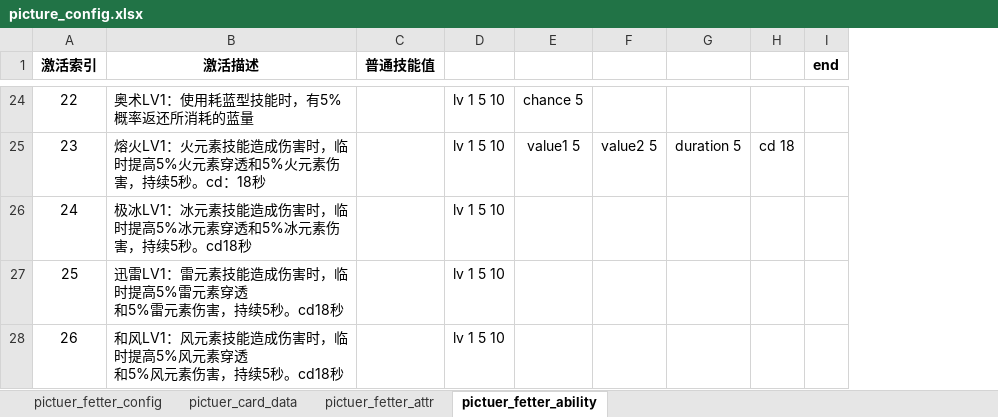
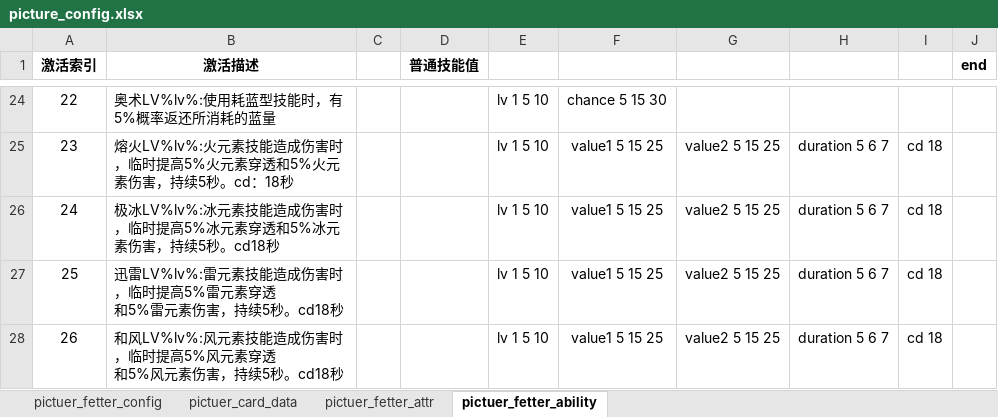
Before and after one commit to YPYT1/nobody, an Excel workbook: excels/config/server/picture/picture_config.xlsx, sheet pictuer_fetter_ability, drawn as a sheet; only a part is shown, gaps mark what is left out; values as stored, in another font and other column widths than the file's, no borders; removed rows and columns are numbered as before the commit, all else as after; the diff covers the shown part only; the diff names each change by its address in the sheet, - before the commit and + after, or states it on an @@ line.

```diff
--- a/excels/config/server/picture/picture_config.xlsx (sheet pictuer_fetter_ability)
+++ b/excels/config/server/picture/picture_config.xlsx (sheet pictuer_fetter_ability)
+column C, empty
-column E, rows 24-25: chance 5 | value1 5
-column F, row 25: value2 5
-column G, row 25: duration 5
+column F, rows 24-28: chance 5 15 30 | value1 5 15 25 | value1 5 15 25 | value1 5 15 25 | value1 5 15 25
+column G, rows 25-28: all value2 5 15 25
+column H, rows 25-28: all duration 5 6 7
-B24 (激活描述): 奥术LV1：使用耗蓝型技能时，有5%概率返还所消耗的蓝量
+B24 (激活描述): 奥术LV%lv%:使用耗蓝型技能时，有5%概率返还所消耗的蓝量
-B25 (激活描述): 熔火LV1：火元素技…
+B25 (激活描述): 熔火LV%lv%:火元素技…
-B26 (激活描述): 极冰LV1：冰元素技…
+B26 (激活描述): 极冰LV%lv%:冰元素技…
-I26:I28: (empty)
+I26:I28: cd 18
-B27 (激活描述): 迅雷LV1：雷元素技…
+B27 (激活描述): 迅雷LV%lv%:雷元素技…
-B28 (激活描述): 和风LV1：风元素技…
+B28 (激活描述): 和风LV%lv%:风元素技…
```
Also changed, not shown: 22 edited cells and cell formats elsewhere in this sheet.
